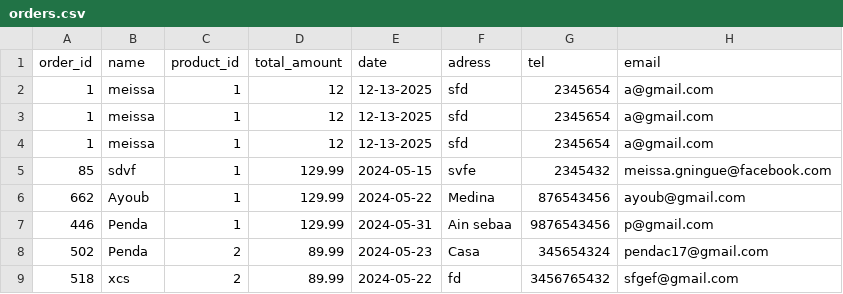
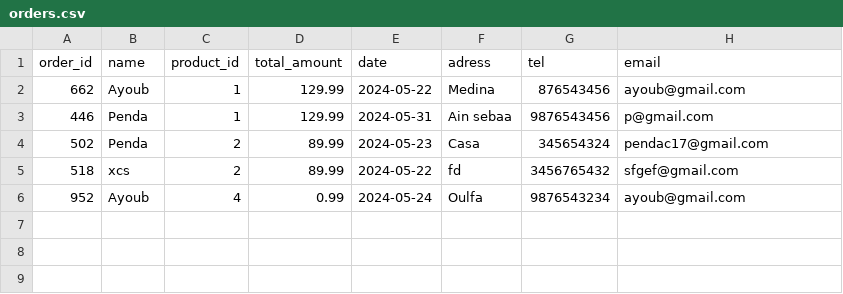
Before and after one commit to Ayoub-elhallaoui/Boutique-Online, a CSV file: db/orders.csv, drawn as a sheet; removed rows and columns are numbered as before the commit, all else as after; the diff names each change by its address in the sheet, - before the commit and + after, or states it on an @@ line.

```diff
--- a/db/orders.csv
+++ b/db/orders.csv
-row 2: 1 | meissa | 1 | 12 | 12-13-2025 | sfd | 2345654 | a@gmail.com
-row 3: 1 | meissa | 1 | 12 | 12-13-2025 | sfd | 2345654 | a@gmail.com
-row 4: 1 | meissa | 1 | 12 | 12-13-2025 | sfd | 2345654 | a@gmail.com
-row 5: 85 | sdvf | 1 | 129.99 | 2024-05-15 | svfe | 2345432 | meissa.gningue@facebook.com
+row 6: 952 | Ayoub | 4 | 0.99 | 2024-05-24 | Oulfa | 9876543234 | ayoub@gmail.com
```
Also changed, not shown: 9 other files.
